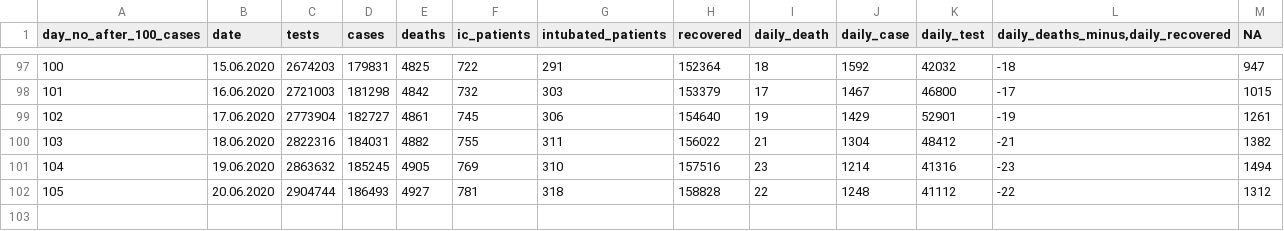
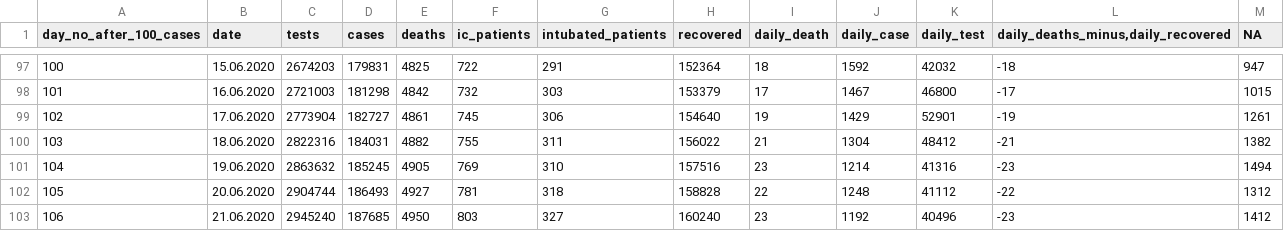
Before and after one commit to sadettindemirel/Covid19-Turkey, a CSV file: data/covid_19_en.csv, drawn as a sheet; only a part is shown, gaps mark what is left out.

```diff
--- a/data/covid_19_en.csv
+++ b/data/covid_19_en.csv
@@ -102 +102,2 @@ day_no_after_100_cases,date,tests,cases,deaths,ic_patients,intubated_patients,re
 105,20.06.2020,2904744,186493,4927,781,318,158828,22,1248,41112,-22,1312
+106,21.06.2020,2945240,187685,4950,803,327,160240,23,1192,40496,-23,1412
```
Also changed, not shown: data/covid_19_tr.csv, 6 other files.
